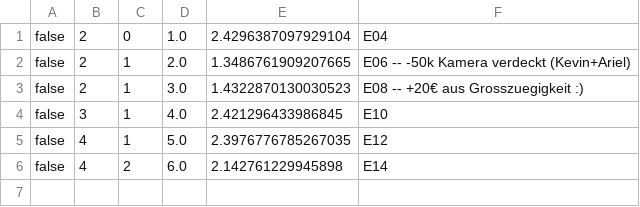
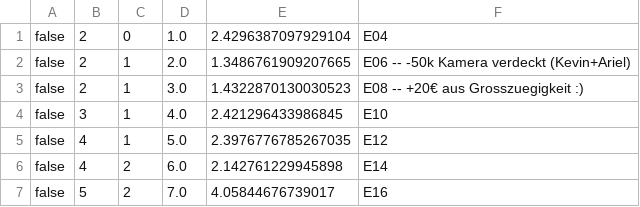
Before and after one commit to atticus-sullivan/sim-ayto, a CSV file: data/de05r/statMN.csv, drawn as a sheet; the diff names each change by its address in the sheet, - before the commit and + after, or states it on an @@ line.

```diff
--- a/data/de05r/statMN.csv
+++ b/data/de05r/statMN.csv
+row 7: false | 5 | 2 | 7.0 | 4.05844676739017 | E16
```
Also changed, not shown: data/de05r/statInfo.csv, data/de05r/statMB.csv, 22 other files.
